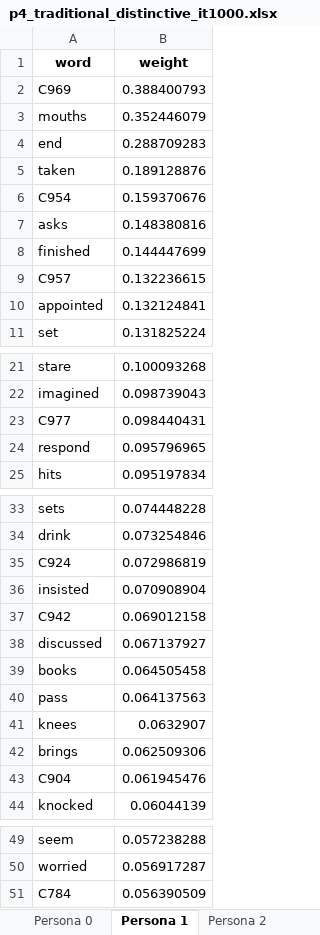
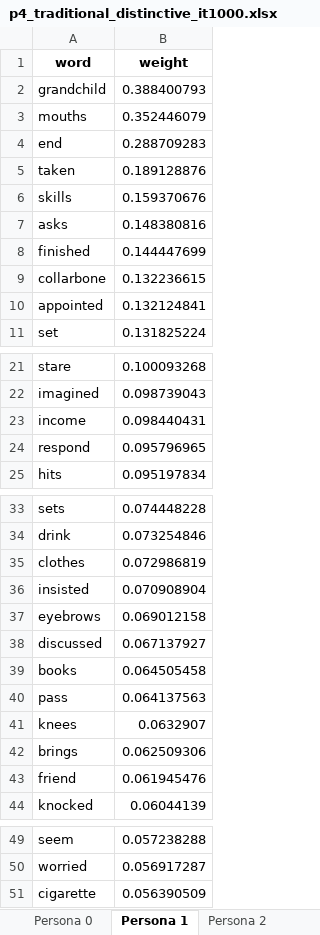
Before and after one commit to klxxv/SAGE-Persona-Clustering, an Excel workbook: data/results/p4_traditional_distinctive_it1000.xlsx, sheet Persona 1, drawn as a sheet; only a part is shown, gaps mark what is left out; values as stored, in another font and other column widths than the file's, no borders; the diff names each change by its address in the sheet, - before the commit and + after, or states it on an @@ line.

```diff
--- a/data/results/p4_traditional_distinctive_it1000.xlsx (sheet Persona 1)
+++ b/data/results/p4_traditional_distinctive_it1000.xlsx (sheet Persona 1)
-A2 (word): C969
+A2 (word): grandchild
-A6 (word): C954
+A6 (word): skills
-A9 (word): C957
+A9 (word): collarbone
-A23 (word): C977
+A23 (word): income
-A35 (word): C924
+A35 (word): clothes
-A37 (word): C942
+A37 (word): eyebrows
-A43 (word): C904
+A43 (word): friend
-A51 (word): C784
+A51 (word): cigarette
```
Also changed, not shown: sheet Persona 2, sheet Persona 3, sheet Persona 0, 16 other files.
